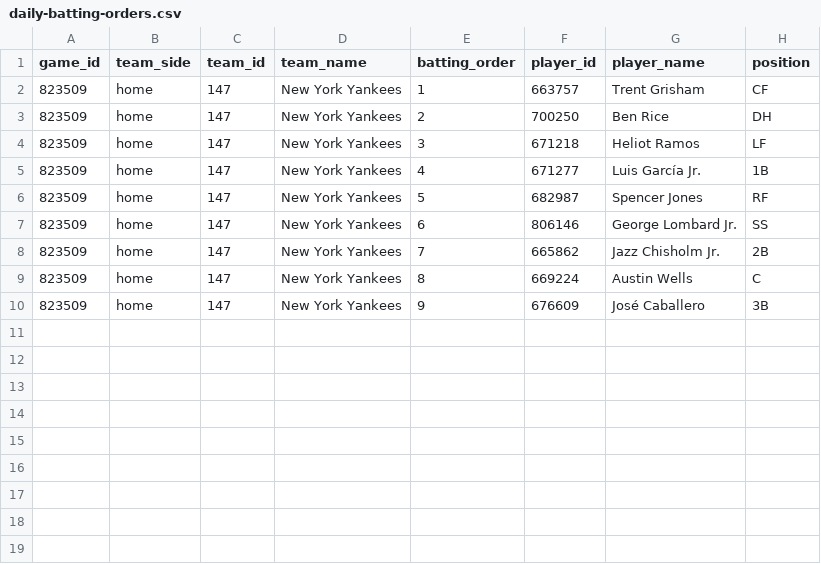
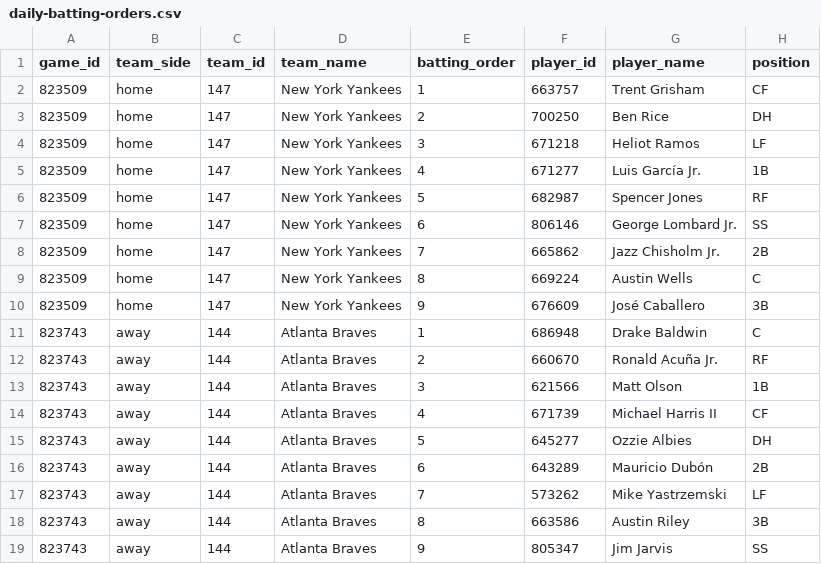
Before and after one commit to tjohnschultz/thesabrhood, a CSV file: data/derived/daily-batting-orders.csv, drawn as a sheet.

```diff
--- a/data/derived/daily-batting-orders.csv
+++ b/data/derived/daily-batting-orders.csv
@@ -10 +10,10 @@
 "823509","home","147","New York Yankees",9,"676609","José Caballero","3B"
+"823743","away","144","Atlanta Braves",1,"686948","Drake Baldwin","C"
+"823743","away","144","Atlanta Braves",2,"660670","Ronald Acuña Jr.","RF"
+"823743","away","144","Atlanta Braves",3,"621566","Matt Olson","1B"
+"823743","away","144","Atlanta Braves",4,"671739","Michael Harris II","CF"
+"823743","away","144","Atlanta Braves",5,"645277","Ozzie Albies","DH"
+"823743","away","144","Atlanta Braves",6,"643289","Mauricio Dubón","2B"
+"823743","away","144","Atlanta Braves",7,"573262","Mike Yastrzemski","LF"
+"823743","away","144","Atlanta Braves",8,"663586","Austin Riley","3B"
+"823743","away","144","Atlanta Braves",9,"805347","Jim Jarvis","SS"
```
Also changed, not shown: data/derived/daily-projection-components-live.csv, data/derived/daily-projections-live.csv, 32 other files.
